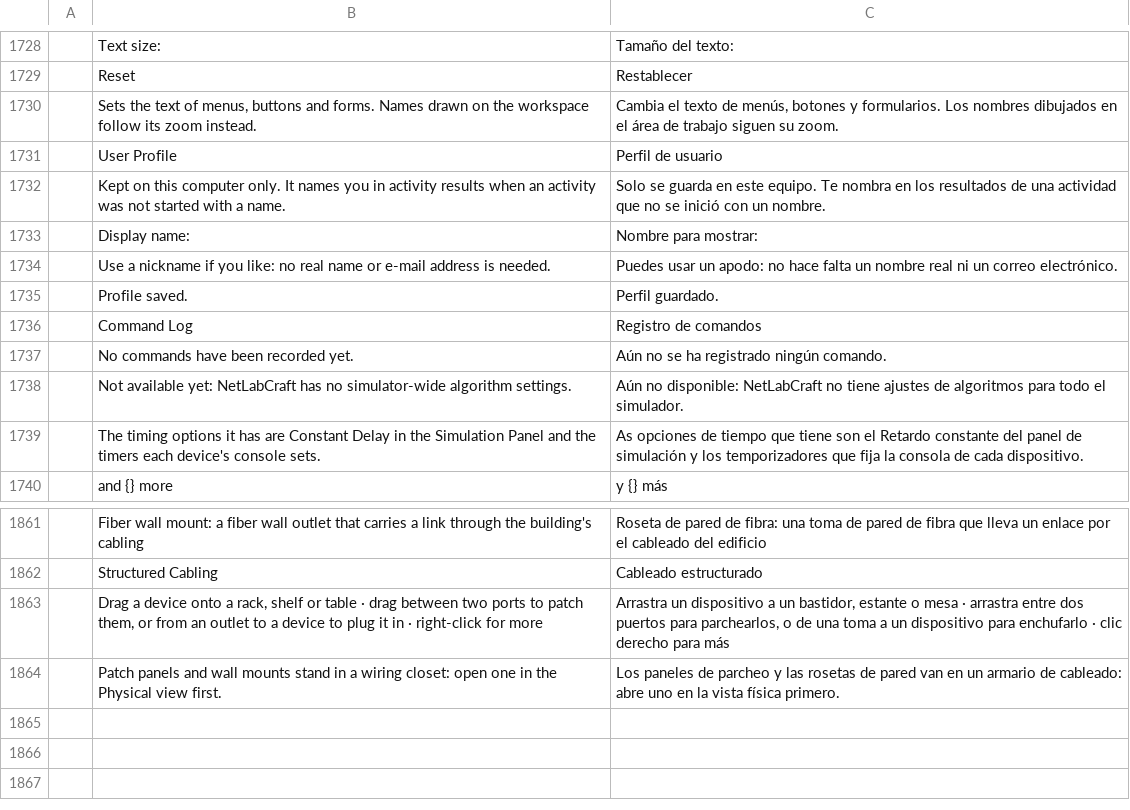
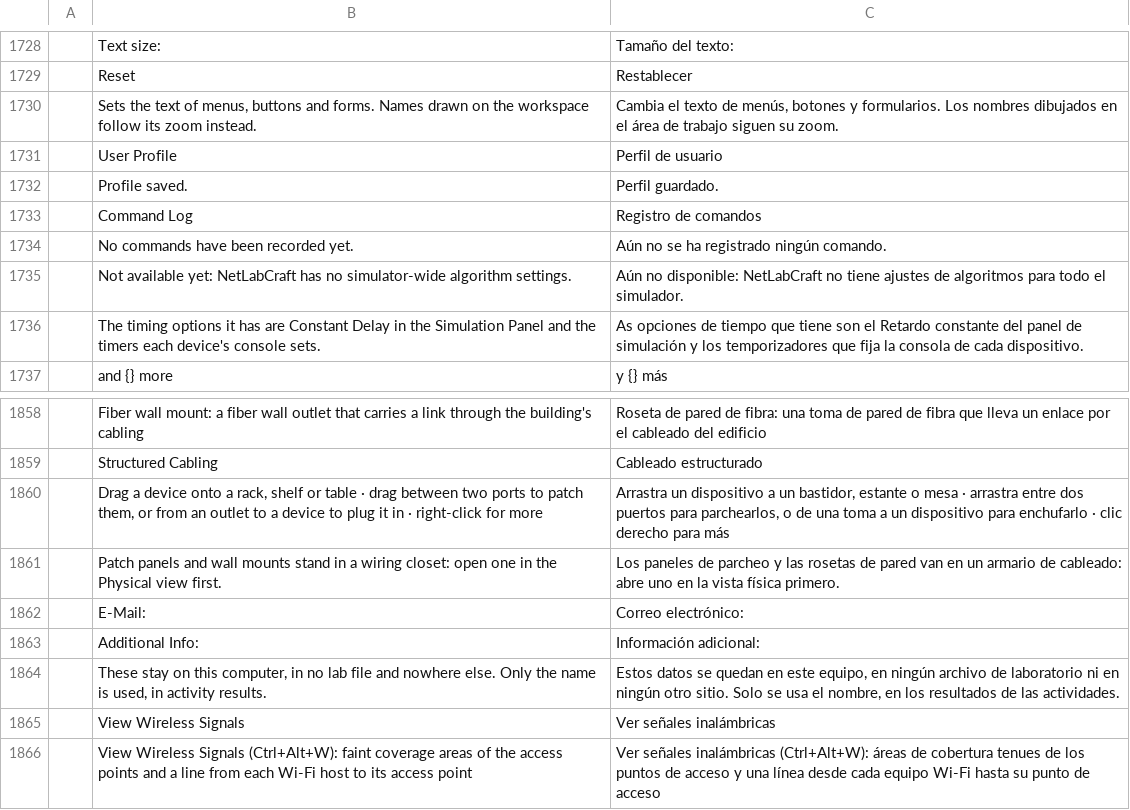
Before and after one commit to ayozetr/netlabcraft, a TSV file: locales/es/netlabcraft.tsv, drawn as a sheet; only a part is shown, gaps mark what is left out; removed rows and columns are numbered as before the commit, all else as after; the diff names each change by its address in the sheet, - before the commit and + after, or states it on an @@ line.

Commit message:
Add E-Mail and Additional Info to User Profile, and View Wireless Signals
The User Profile window gains E-Mail and a multi-line Additional Info next
to Name, with OK and Cancel (Cancel drops the edits). profile.get and
profile.set carry the three fields; the preferences file keeps them (older
files still load). They stay local: never sent anywhere, never saved in a
lab, hidden in the command log, and only the name is used in activity
results.

View > View Wireless Signals (Ctrl+Alt+W, also a button on the physical
workspace bar, kept in the preferences file) draws a faint coverage disc
for every access point and wireless router that offers a network, tinted by
channel, and a thin line from each associated Wi-Fi host to its access
point in the physical view. Association comes from wifi_ap_of, so building
walls count. The logical workspace draws the discs too.

Five rows added to each of the six catalogs, three removed.

Co-authored-by: Aimarmndz <93106365+Aimarmndz@users.noreply.github.com>

```diff
--- a/locales/es/netlabcraft.tsv
+++ b/locales/es/netlabcraft.tsv
-row 1732:  | Kept on this computer only. It names you in activity results when an activity was not started with a name. | Solo se guarda en este equipo. Te nombra en los resultados de una actividad que no se inició con un nombre.
-row 1733:  | Display name: | Nombre para mostrar:
-row 1734:  | Use a nickname if you like: no real name or e-mail address is needed. | Puedes usar un apodo: no hace falta un nombre real ni un correo electrónico.
+row 1862:  | E-Mail: | Correo electrónico:
+row 1863:  | Additional Info: | Información adicional:
+row 1864:  | These stay on this computer, in no lab file and nowhere else. Only the name is used, in activity results. | Estos datos se quedan en este equipo, en ningún archivo de laboratorio ni en ningún otro sitio. Solo se usa el nombre, en los resultados de las actividades.
+row 1865:  | View Wireless Signals | Ver señales inalámbricas
+row 1866:  | View Wireless Signals (Ctrl+Alt+W): faint coverage areas of the access points and a line from each Wi-Fi host to its access point | Ver señales inalámbricas (Ctrl+Alt+W): áreas de cobertura tenues de los puntos de acceso y una línea desde cada equipo Wi-Fi hasta su punto de acceso
```
Also changed, not shown: locales/de/netlabcraft.tsv, locales/fr/netlabcraft.tsv, 18 other files.
